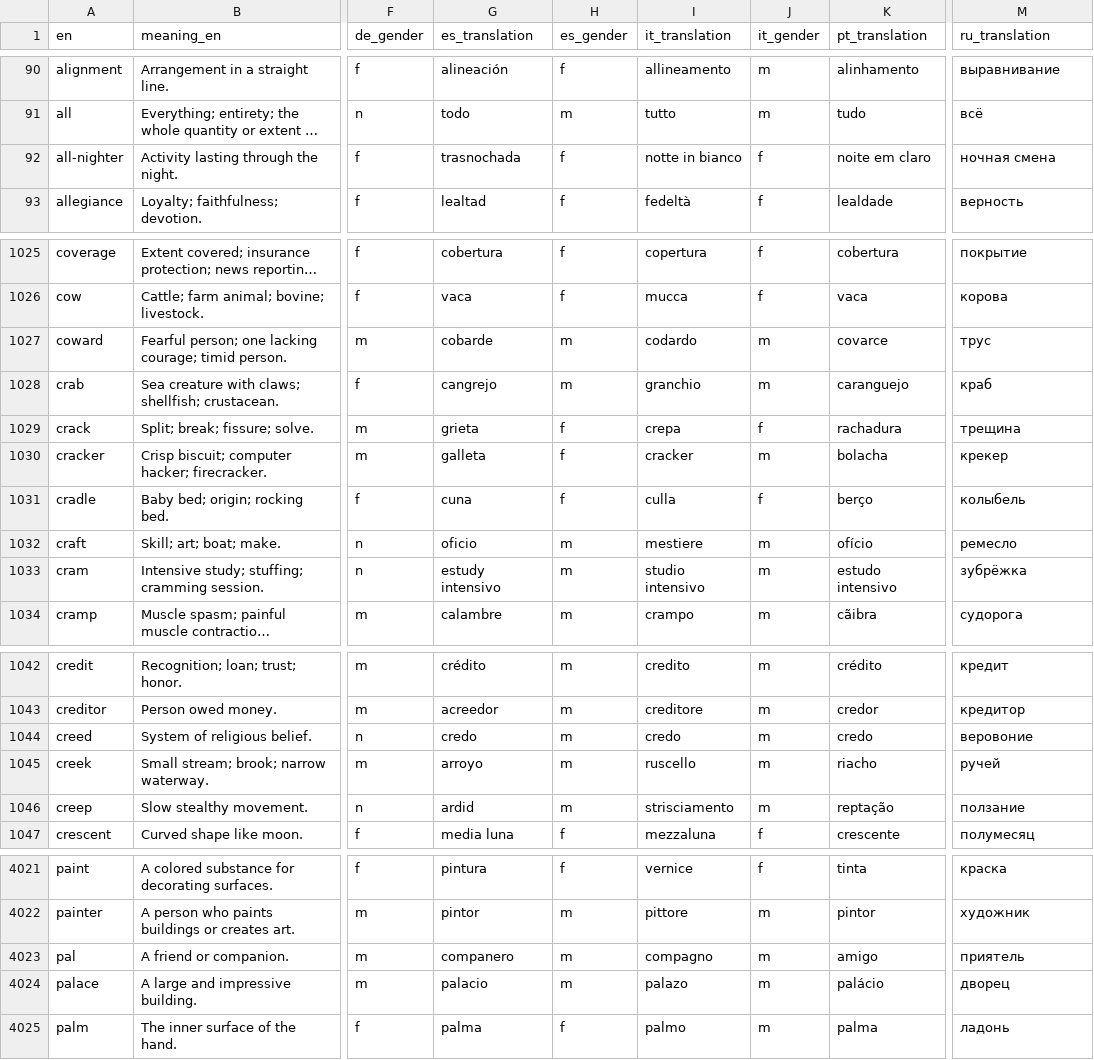
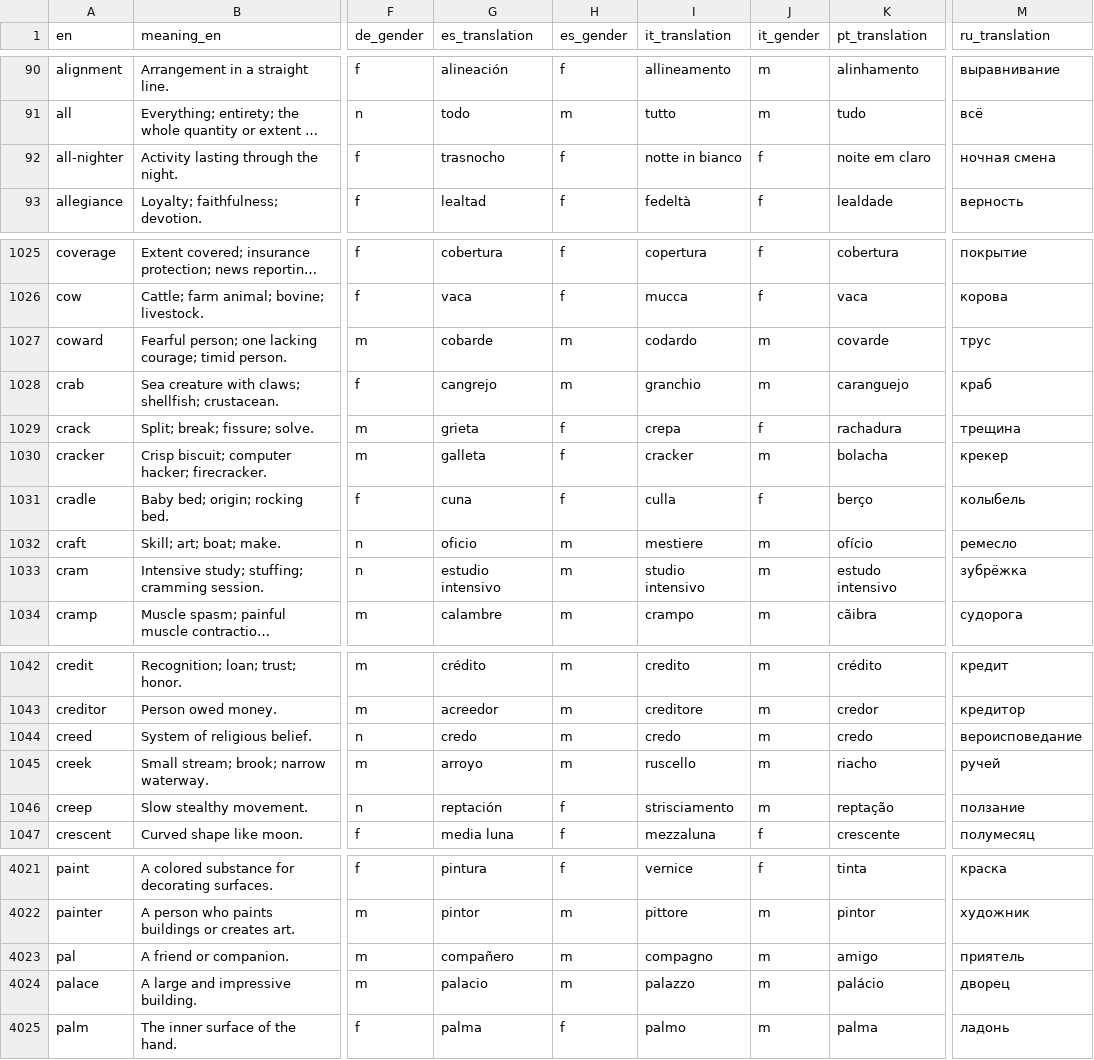
Before and after one commit to kako-jun/noun-gender, a CSV file: data/word_gender_translations.csv, drawn as a sheet; only a part is shown, gaps mark what is left out; long unchanged cells end in …; the diff covers the shown part only; the diff names each change by its address in the sheet, - before the commit and + after, or states it on an @@ line.

```diff
--- a/data/word_gender_translations.csv
+++ b/data/word_gender_translations.csv
-G92 (es_translation): trasnochada
+G92 (es_translation): trasnocho
-K1027 (pt_translation): covarce
+K1027 (pt_translation): covarde
-G1033 (es_translation): estudy intensivo
+G1033 (es_translation): estudio intensivo
-M1044 (ru_translation): веровоние
+M1044 (ru_translation): вероисповедание
-G1046 (es_translation): ardid
+G1046 (es_translation): reptación
-H1046 (es_gender): m
+H1046 (es_gender): f
-G4023 (es_translation): companero
+G4023 (es_translation): compañero
-I4024 (it_translation): palazo
+I4024 (it_translation): palazzo
```
Also changed, not shown: 11 edited cells elsewhere in this file.
